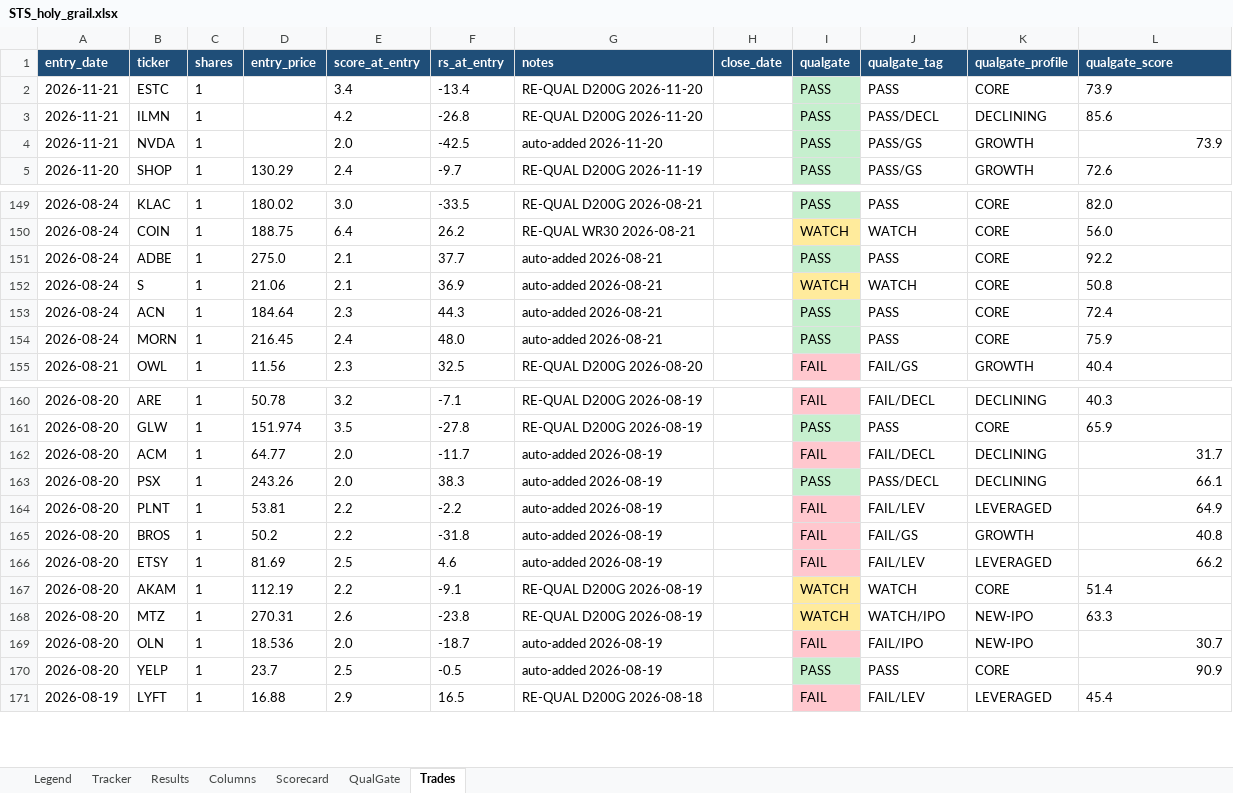
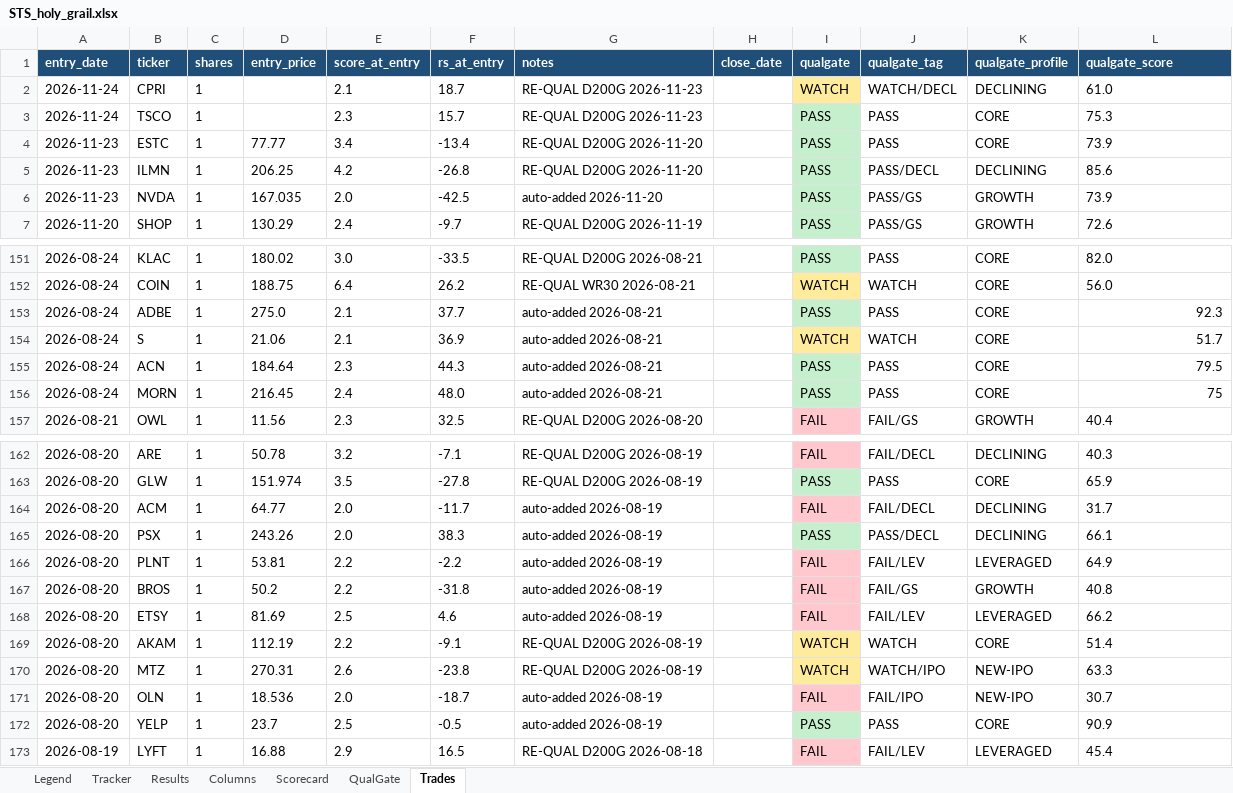
Before and after one commit to gjv-81/slowswing, an Excel workbook: STS_holy_grail.xlsx, sheet Trades, drawn as a sheet; only a part is shown, gaps mark what is left out; values as stored, in another font and other column widths than the file's, no borders; addresses are those after the commit; the diff covers the shown part only; the diff names each change by its address in the sheet, - before the commit and + after, or states it on an @@ line.

```diff
--- a/STS_holy_grail.xlsx (sheet Trades)
+++ b/STS_holy_grail.xlsx (sheet Trades)
+row 2: 2026-11-24 | CPRI | 1 |  | 2.1 | 18.7 | RE-QUAL D200G 2026-11-23 |  | WATCH | WATCH/DECL | DECLINING | 61.0
+row 3: 2026-11-24 | TSCO | 1 |  | 2.3 | 15.7 | RE-QUAL D200G 2026-11-23 |  | PASS | PASS | CORE | 75.3
-A4:A6 (entry_date): 2026-11-21
+A4:A6 (entry_date): 2026-11-23
-D4 (entry_price): (empty)
+D4 (entry_price): 77.77
-D5 (entry_price): (empty)
+D5 (entry_price): 206.25
-D6 (entry_price): (empty)
+D6 (entry_price): 167.035
-L6 alignment: right
+L6 alignment: left
-L153 (qualgate_score): 92.2
+L153 (qualgate_score): 92.3
-L154 (qualgate_score): 50.8
+L154 (qualgate_score): 51.7
-L155 (qualgate_score): 72.4
+L155 (qualgate_score): 79.5
-L156 (qualgate_score): 75.9
+L156 (qualgate_score): 75
-L164:L168 alignment: right
+L164:L168 alignment: left
-L171:L172 alignment: right
+L171:L172 alignment: left
```
Also changed, not shown: 6 edited cells and cell formats elsewhere in this sheet, sheet Tracker, sheet Results, sheet QualGate, sheet Scorecard, STS_holy_grail_v2.xlsx, sts_ml_paper_tracker.xlsx, 10 other files.
